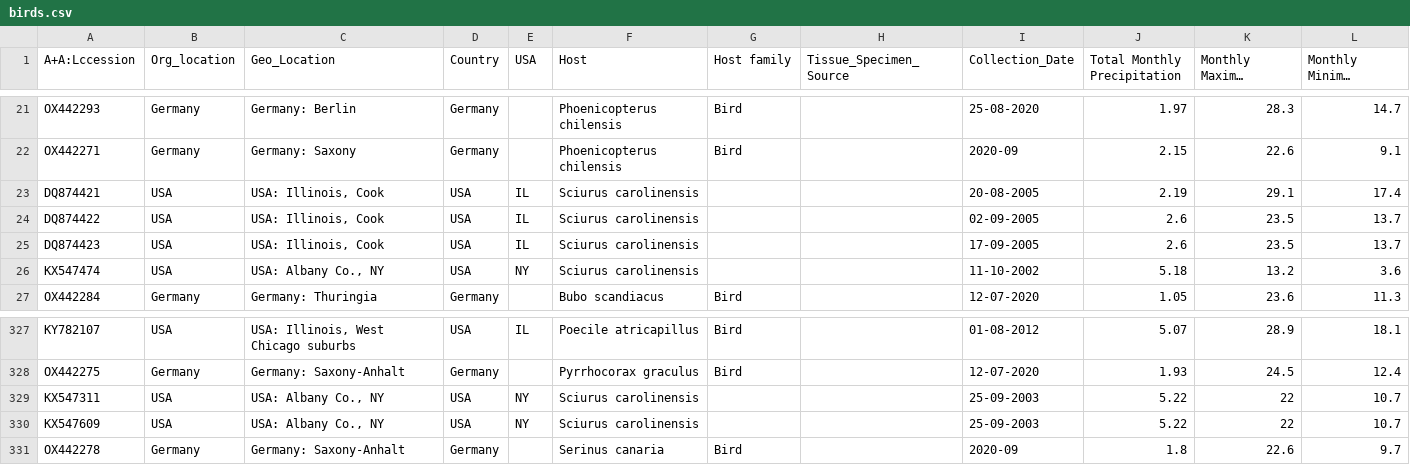
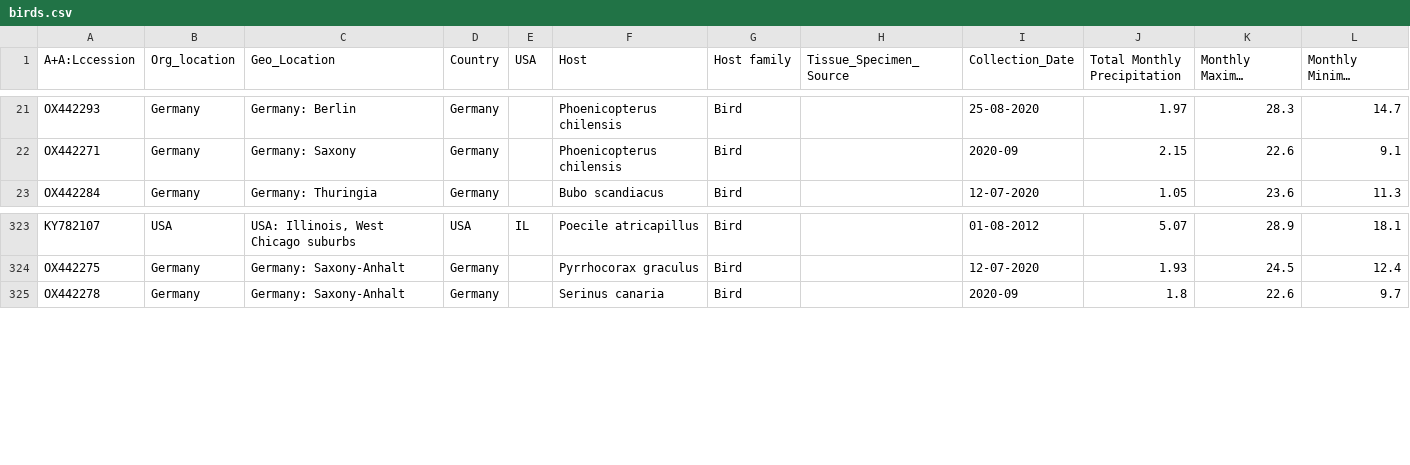
Before and after one commit to Ismahane88/WNV_Modeling, a CSV file: birds.csv, drawn as a sheet; only a part is shown, gaps mark what is left out; long unchanged cells end in …; the diff names each change by its address in the sheet, - before the commit and + after, or states it on an @@ line.

Commit message:
new file added

```diff
--- a/birds.csv
+++ b/birds.csv
-row 23: DQ874421 | USA | USA: Illinois, Cook | USA | IL | Sciurus carolinensis |  |  | 20-08-2005 | 2.19 | 29.1 | 17.4
-row 24: DQ874422 | USA | USA: Illinois, Cook | USA | IL | Sciurus carolinensis |  |  | 02-09-2005 | 2.6 | 23.5 | 13.7
-row 25: DQ874423 | USA | USA: Illinois, Cook | USA | IL | Sciurus carolinensis |  |  | 17-09-2005 | 2.6 | 23.5 | 13.7
-row 26: KX547474 | USA | USA: Albany Co., NY | USA | NY | Sciurus carolinensis |  |  | 11-10-2002 | 5.18 | 13.2 | 3.6
-row 329: KX547311 | USA | USA: Albany Co., NY | USA | NY | Sciurus carolinensis |  |  | 25-09-2003 | 5.22 | 22 | 10.7
-row 330: KX547609 | USA | USA: Albany Co., NY | USA | NY | Sciurus carolinensis |  |  | 25-09-2003 | 5.22 | 22 | 10.7
```
